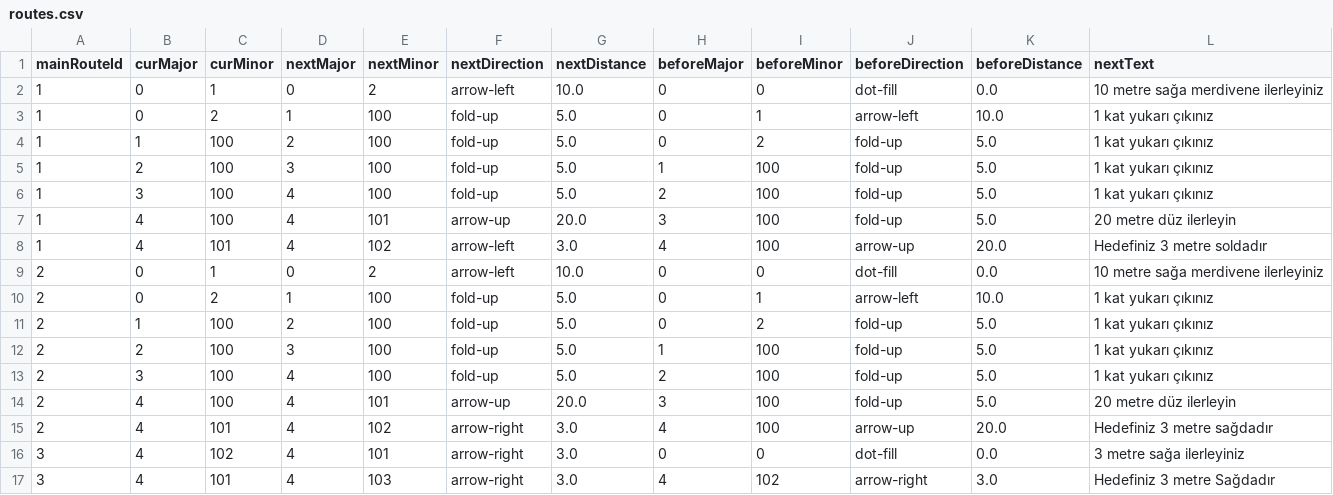
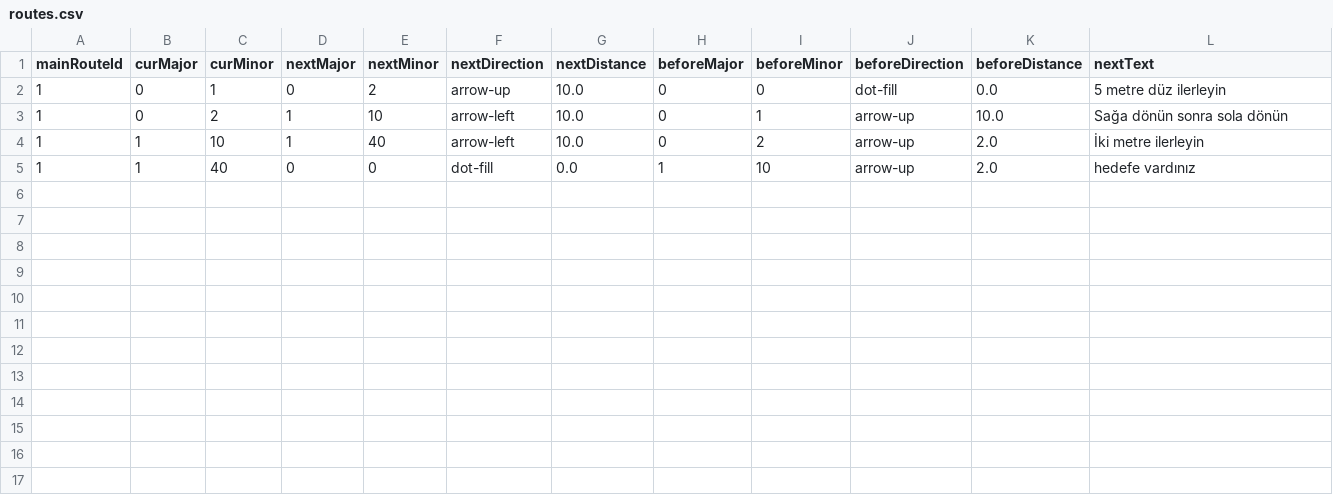
Before and after one commit to omerkars78/EarthquakeAlertAndNavigation, a CSV file: android/app/src/main/assets/routes.csv, drawn as a sheet.

Commit message:
Dummy Data Güncellemesi yapıldı

```diff
--- a/android/app/src/main/assets/routes.csv
+++ b/android/app/src/main/assets/routes.csv
@@ -1,17 +1,5 @@
 mainRouteId,curMajor,curMinor,nextMajor,nextMinor,nextDirection,nextDistance,beforeMajor,beforeMinor,beforeDirection,beforeDistance,nextText
-1,0,1,0,2,arrow-left,10.0,0,0,dot-fill,0.0,10 metre sağa merdivene ilerleyiniz
-1,0,2,1,100,fold-up,5.0,0,1,arrow-left,10.0,1 kat yukarı çıkınız
-1,1,100,2,100,fold-up,5.0,0,2,fold-up,5.0,1 kat yukarı çıkınız
-1,2,100,3,100,fold-up,5.0,1,100,fold-up,5.0,1 kat yukarı çıkınız
-1,3,100,4,100,fold-up,5.0,2,100,fold-up,5.0,1 kat yukarı çıkınız
-1,4,100,4,101,arrow-up,20.0,3,100,fold-up,5.0,20 metre düz ilerleyin
-1,4,101,4,102,arrow-left,3.0,4,100,arrow-up,20.0,Hedefiniz 3 metre soldadır
-2,0,1,0,2,arrow-left,10.0,0,0,dot-fill,0.0,10 metre sağa merdivene ilerleyiniz
-2,0,2,1,100,fold-up,5.0,0,1,arrow-left,10.0,1 kat yukarı çıkınız
-2,1,100,2,100,fold-up,5.0,0,2,fold-up,5.0,1 kat yukarı çıkınız
-2,2,100,3,100,fold-up,5.0,1,100,fold-up,5.0,1 kat yukarı çıkınız
-2,3,100,4,100,fold-up,5.0,2,100,fold-up,5.0,1 kat yukarı çıkınız
-2,4,100,4,101,arrow-up,20.0,3,100,fold-up,5.0,20 metre düz ilerleyin
-2,4,101,4,102,arrow-right,3.0,4,100,arrow-up,20.0,Hedefiniz 3 metre sağdadır
-3,4,102,4,101,arrow-right,3.0,0,0,dot-fill,0.0,3 metre sağa ilerleyiniz
-3,4,101,4,103,arrow-right,3.0,4,102,arrow-right,3.0,Hedefiniz 3 metre Sağdadır
+1,0,1,0,2,arrow-up,10.0,0,0,dot-fill,0.0,5 metre düz ilerleyin
+1,0,2,1,10,arrow-left,10.0,0,1,arrow-up,10.0,Sağa dönün sonra sola dönün
+1,1,10,1,40,arrow-left,10.0,0,2,arrow-up,2.0,İki metre ilerleyin
+1,1,40,0,0,dot-fill,0.0,1,10,arrow-up,2.0,hedefe vardınız
```
Also changed, not shown: 4 other files.
